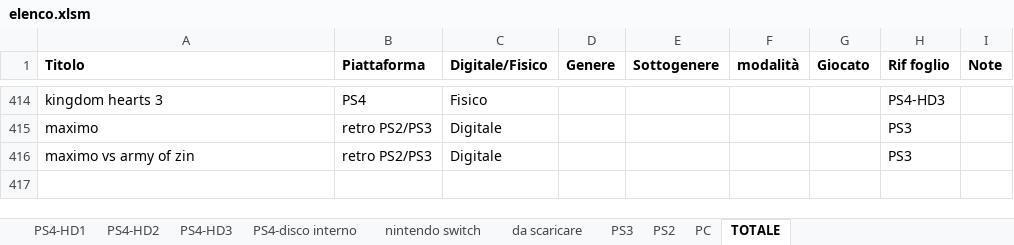
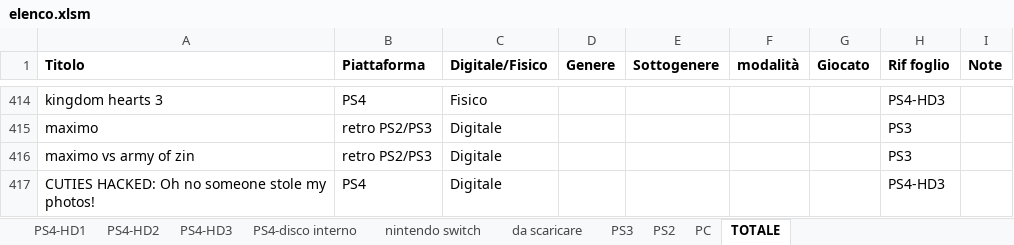
Before and after one commit to omega9999/psn-java, an Excel workbook: elenco.xlsm, sheet TOTALE, drawn as a sheet; only a part is shown, gaps mark what is left out; values as stored, in another font and other column widths than the file's, no borders; the diff names each change by its address in the sheet, - before the commit and + after, or states it on an @@ line.

```diff
--- a/elenco.xlsm (sheet TOTALE)
+++ b/elenco.xlsm (sheet TOTALE)
+row 417: CUTIES HACKED: Oh no someone stole my photos! | PS4 | Digitale |  |  |  |  | PS4-HD3
```
Also changed, not shown: sheet PS4-HD3, 5 other files.
